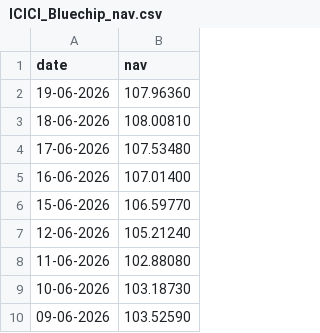
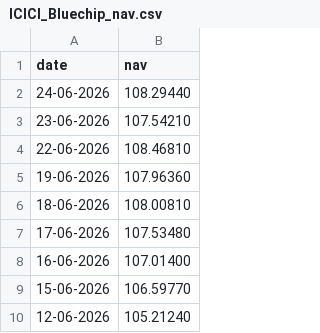
Before and after one commit to 12203781bilal/MUTUAL-FUND-ANALYSIS, a CSV file: data/raw/ICICI_Bluechip_nav.csv, drawn as a sheet; only a part is shown; the shorter side is filled out with more unchanged rows.

```diff
--- a/data/raw/ICICI_Bluechip_nav.csv
+++ b/data/raw/ICICI_Bluechip_nav.csv
@@ -1,2 +1,5 @@
 date,nav
+24-06-2026,108.29440
+23-06-2026,107.54210
+22-06-2026,108.46810
 19-06-2026,107.96360
```
Also changed, not shown: data/raw/Axis_Bluechip_nav.csv, data/raw/Kotak_Bluechip_nav.csv, 12 other files.
